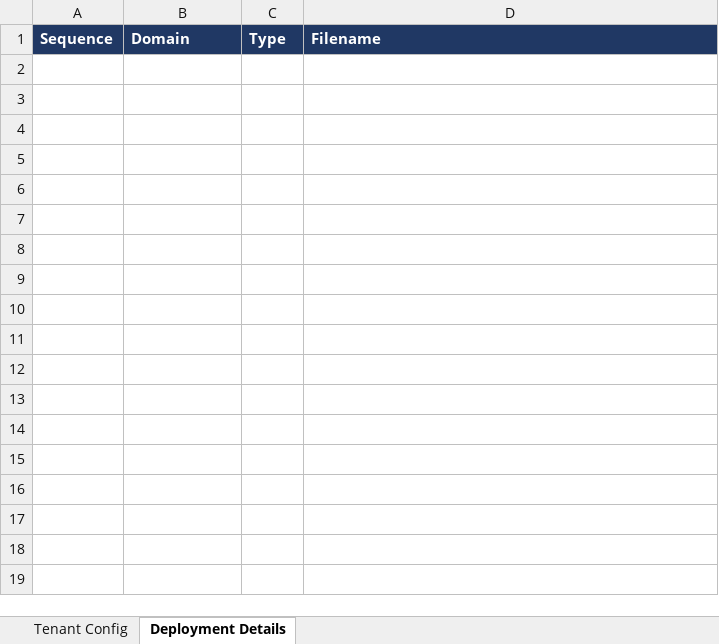
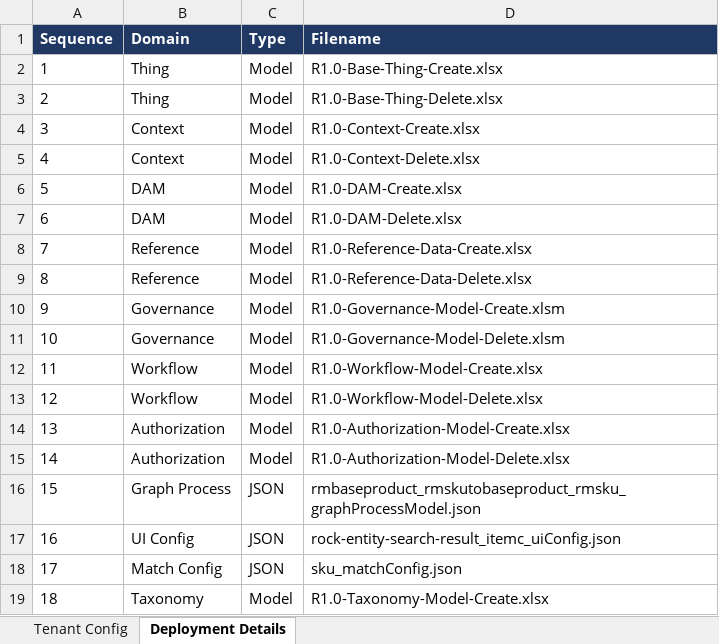
Before and after one commit to villarantepaulangelo/test-autodeployer-repo, an Excel workbook: avensiads1-R1.0.xlsx, sheet Deployment Details, drawn as a sheet; values as stored, in another font and other column widths than the file's, no borders; the diff names each change by its address in the sheet, - before the commit and + after, or states it on an @@ line.

```diff
--- a/avensiads1-R1.0.xlsx (sheet Deployment Details)
+++ b/avensiads1-R1.0.xlsx (sheet Deployment Details)
+row 2: 1 | Thing | Model | R1.0-Base-Thing-Create.xlsx
+row 3: 2 | Thing | Model | R1.0-Base-Thing-Delete.xlsx
+row 4: 3 | Context | Model | R1.0-Context-Create.xlsx
+row 5: 4 | Context | Model | R1.0-Context-Delete.xlsx
+row 6: 5 | DAM | Model | R1.0-DAM-Create.xlsx
+row 7: 6 | DAM | Model | R1.0-DAM-Delete.xlsx
+row 8: 7 | Reference | Model | R1.0-Reference-Data-Create.xlsx
+row 9: 8 | Reference | Model | R1.0-Reference-Data-Delete.xlsx
+row 10: 9 | Governance | Model | R1.0-Governance-Model-Create.xlsm
+row 11: 10 | Governance | Model | R1.0-Governance-Model-Delete.xlsm
+row 12: 11 | Workflow | Model | R1.0-Workflow-Model-Create.xlsx
+row 13: 12 | Workflow | Model | R1.0-Workflow-Model-Delete.xlsx
+row 14: 13 | Authorization | Model | R1.0-Authorization-Model-Create.xlsx
+row 15: 14 | Authorization | Model | R1.0-Authorization-Model-Delete.xlsx
+row 16: 15 | Graph Process | JSON | rmbaseproduct_rmskutobaseproduct_rmsku_graphProcessModel.json
+row 17: 16 | UI Config | JSON | rock-entity-search-result_itemc_uiConfig.json
+row 18: 17 | Match Config | JSON | sku_matchConfig.json
+row 19: 18 | Taxonomy | Model | R1.0-Taxonomy-Model-Create.xlsx
```
Also changed, not shown: 2 other files.
